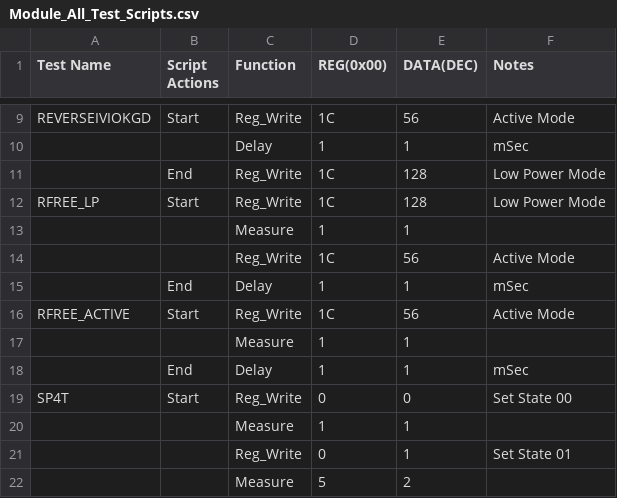
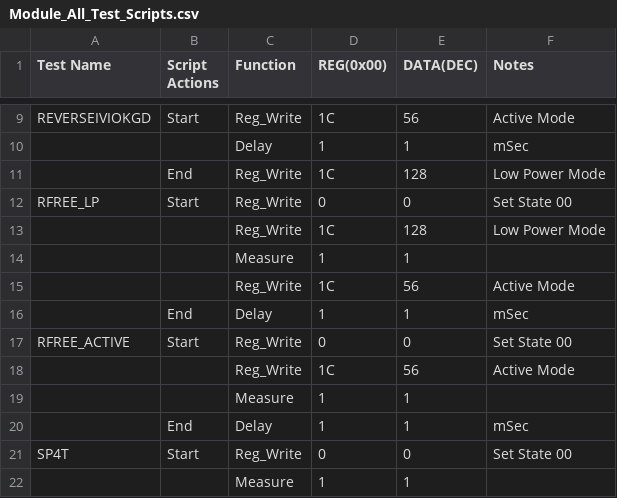
Before and after one commit to CavendishKinetics/XP2100, a CSV file: Scripts/Module_All_Test_Scripts.csv, drawn as a sheet; only a part is shown, gaps mark what is left out; the shorter side is filled out with more unchanged rows.

Commit message:
Added burnin configurations, ready to test out full code.

```diff
--- a/Scripts/Module_All_Test_Scripts.csv
+++ b/Scripts/Module_All_Test_Scripts.csv
@@ -11,3 +11,4 @@ REVERSEIVIOKGD,Start,Reg_Write,1C,56,Active Mode
 ,End,Reg_Write,1C,128,Low Power Mode
-RFREE_LP,Start,Reg_Write,1C,128,Low Power Mode
+RFREE_LP,Start,Reg_Write,0,0,Set State 00
+,,Reg_Write,1C,128,Low Power Mode
 ,,Measure,1,1,
@@ -15,3 +16,4 @@ RFREE_LP,Start,Reg_Write,1C,128,Low Power Mode
 ,End,Delay,1,1,mSec
-RFREE_ACTIVE,Start,Reg_Write,1C,56,Active Mode
+RFREE_ACTIVE,Start,Reg_Write,0,0,Set State 00
+,,Reg_Write,1C,56,Active Mode
 ,,Measure,1,1,
```
Also changed, not shown: 18 other files.
